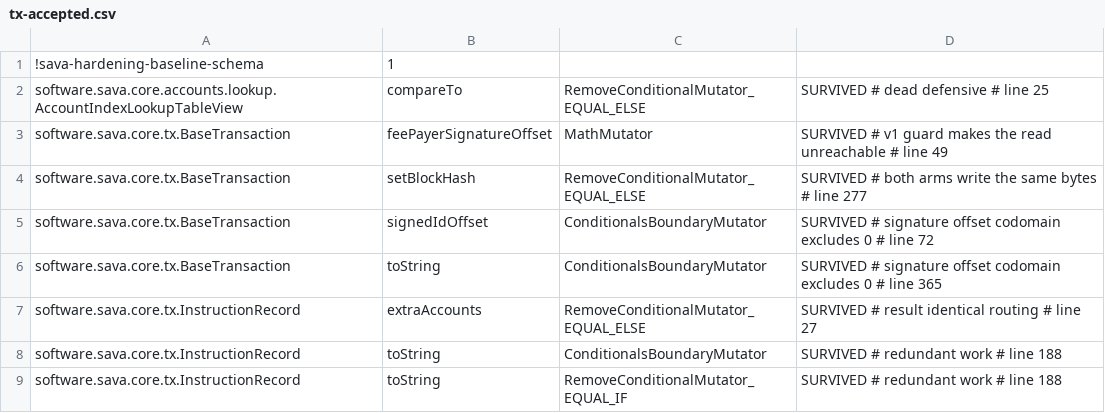
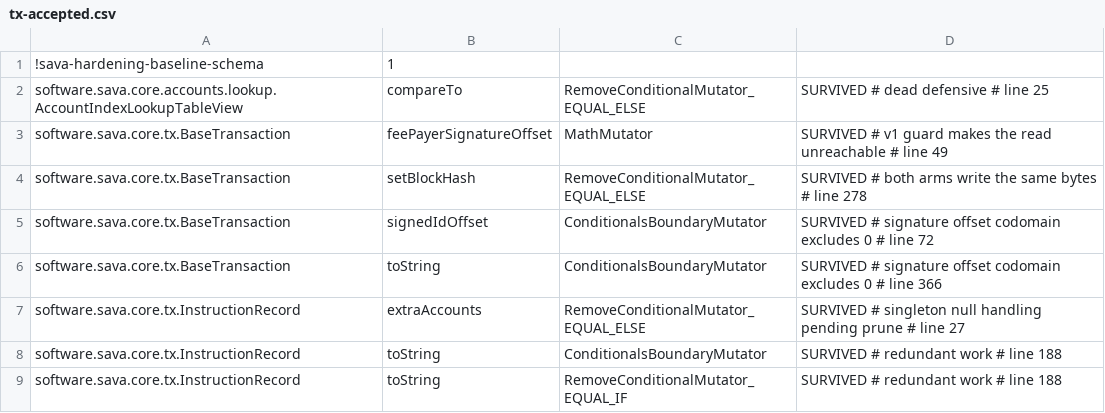
Before and after one commit to sava-software/sava, a CSV file: sava-core/config/pitest/tx-accepted.csv, drawn as a sheet; only a part is shown.

```diff
--- a/sava-core/config/pitest/tx-accepted.csv
+++ b/sava-core/config/pitest/tx-accepted.csv
@@ -3,6 +3,6 @@ software.sava.core.accounts.lookup.AccountIndexLookupTableView,compareTo,RemoveC
 software.sava.core.tx.BaseTransaction,feePayerSignatureOffset,MathMutator,SURVIVED # v1 guard makes the read unreachable # line 49
-software.sava.core.tx.BaseTransaction,setBlockHash,RemoveConditionalMutator_EQUAL_ELSE,SURVIVED # both arms write the same bytes # line 277
+software.sava.core.tx.BaseTransaction,setBlockHash,RemoveConditionalMutator_EQUAL_ELSE,SURVIVED # both arms write the same bytes # line 278
 software.sava.core.tx.BaseTransaction,signedIdOffset,ConditionalsBoundaryMutator,SURVIVED # signature offset codomain excludes 0 # line 72
-software.sava.core.tx.BaseTransaction,toString,ConditionalsBoundaryMutator,SURVIVED # signature offset codomain excludes 0 # line 365
-software.sava.core.tx.InstructionRecord,extraAccounts,RemoveConditionalMutator_EQUAL_ELSE,SURVIVED # result identical routing # line 27
+software.sava.core.tx.BaseTransaction,toString,ConditionalsBoundaryMutator,SURVIVED # signature offset codomain excludes 0 # line 366
+software.sava.core.tx.InstructionRecord,extraAccounts,RemoveConditionalMutator_EQUAL_ELSE,SURVIVED # singleton null handling pending prune # line 27
 software.sava.core.tx.InstructionRecord,toString,ConditionalsBoundaryMutator,SURVIVED # redundant work # line 188
```
Also changed, not shown: sava-core/config/pitest/accounts-accepted.csv, sava-core/config/pitest/primitives-accepted.csv, 27 other files.
